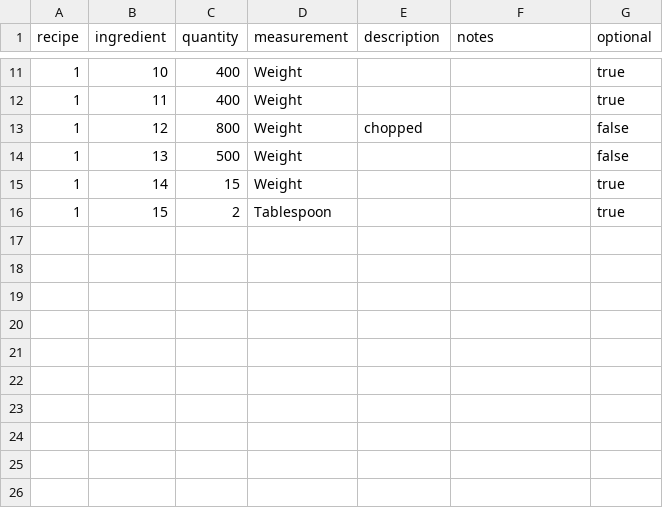
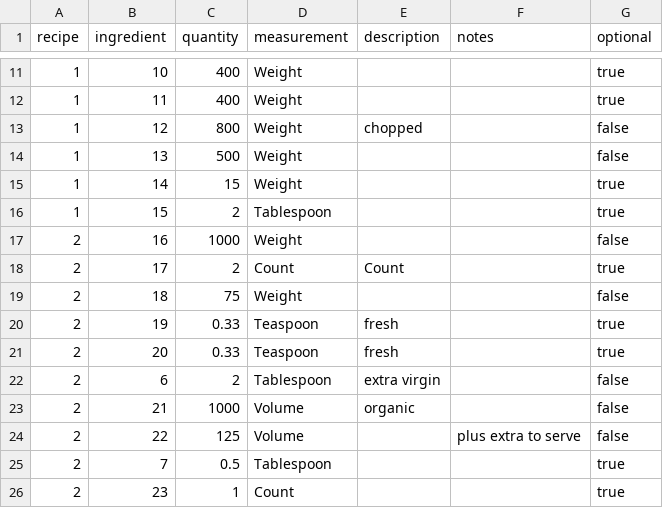
Before and after one commit to SaeedBaig/Wingredient, a CSV file: wingredient/dbdata/recipeToIngredient.csv, drawn as a sheet; only a part is shown, gaps mark what is left out.

```diff
--- a/wingredient/dbdata/recipeToIngredient.csv
+++ b/wingredient/dbdata/recipeToIngredient.csv
@@ -16 +16,11 @@ recipe,ingredient,quantity,measurement,description,notes,optional
 1,15,2,Tablespoon,,,true
+2,16,1000,Weight,,,false
+2,17,2,Count,Count,,true
+2,18,75,Weight,,,false
+2,19,0.33,Teaspoon,fresh,,true
+2,20,0.33,Teaspoon,fresh,,true
+2,6,2 ,Tablespoon,extra virgin,,false
+2,21,1000,Volume,organic,,false
+2,22,125,Volume,,plus extra to serve,false
+2,7,0.5,Tablespoon,,,true
+2,23,1,Count,,,true
```
Also changed, not shown: wingredient/dbdata/ingredient.csv, wingredient/dbdata/recipe.csv, 5 other files.
